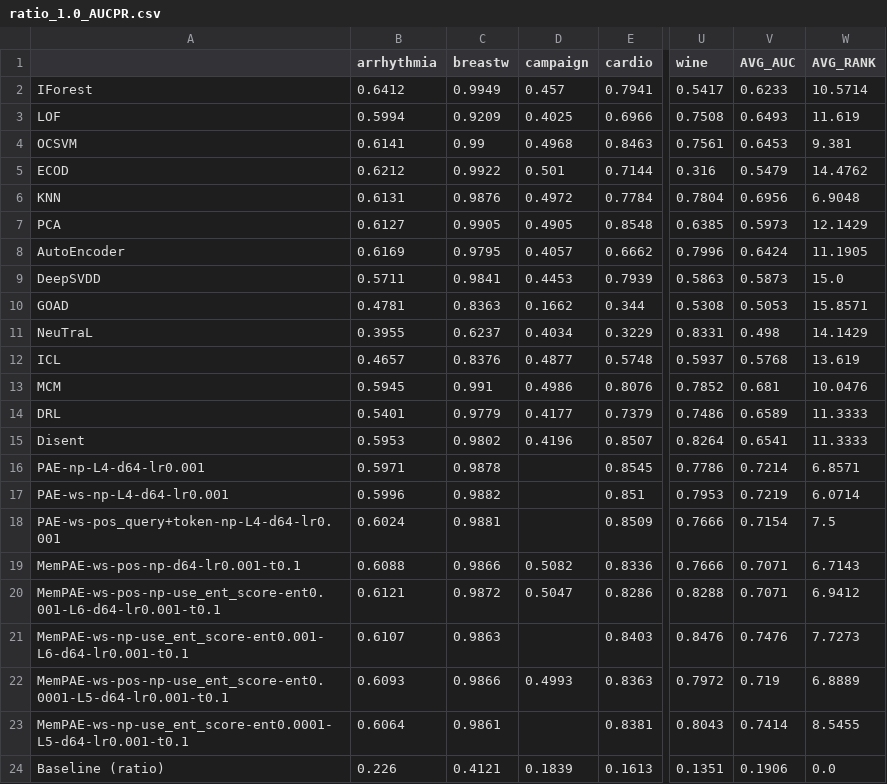
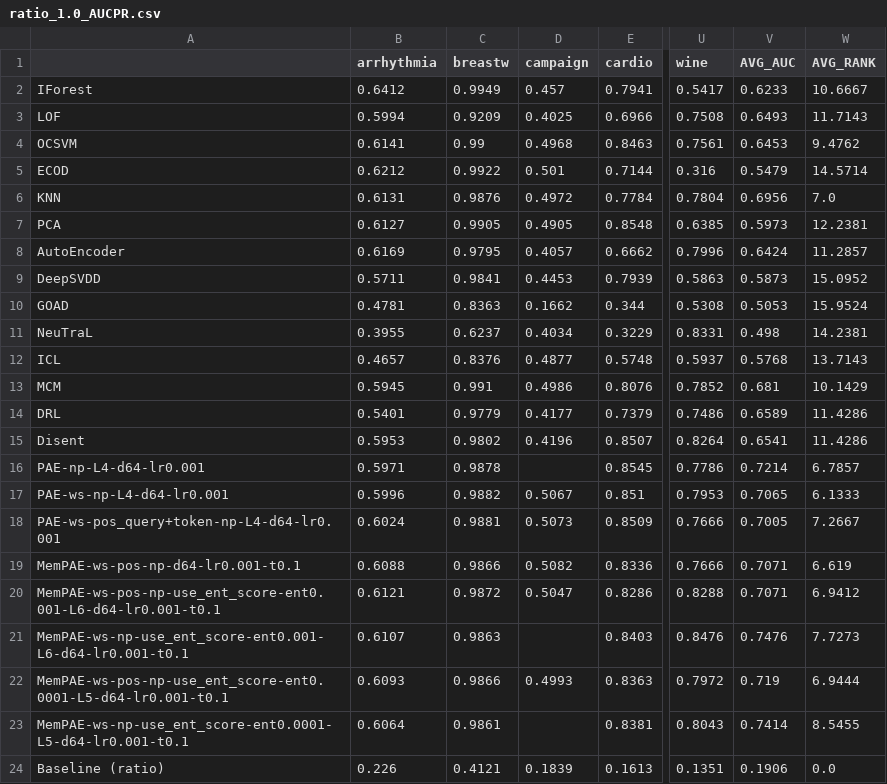
Before and after one commit to Cheol-Will/perceiver-ad, a CSV file: metrics/ratio_1.0_AUCPR.csv, drawn as a sheet; only a part is shown, gaps mark what is left out; the diff names each change by its address in the sheet, - before the commit and + after, or states it on an @@ line.

```diff
--- a/metrics/ratio_1.0_AUCPR.csv
+++ b/metrics/ratio_1.0_AUCPR.csv
-W2 (AVG_RANK): 10.5714
+W2 (AVG_RANK): 10.6667
-W3 (AVG_RANK): 11.619
+W3 (AVG_RANK): 11.7143
-W4 (AVG_RANK): 9.381
+W4 (AVG_RANK): 9.4762
-W5 (AVG_RANK): 14.4762
+W5 (AVG_RANK): 14.5714
-W6 (AVG_RANK): 6.9048
+W6 (AVG_RANK): 7.0
-W7 (AVG_RANK): 12.1429
+W7 (AVG_RANK): 12.2381
-W8 (AVG_RANK): 11.1905
+W8 (AVG_RANK): 11.2857
-W9 (AVG_RANK): 15.0
+W9 (AVG_RANK): 15.0952
-W10 (AVG_RANK): 15.8571
+W10 (AVG_RANK): 15.9524
-W11 (AVG_RANK): 14.1429
+W11 (AVG_RANK): 14.2381
-W12 (AVG_RANK): 13.619
+W12 (AVG_RANK): 13.7143
-W13 (AVG_RANK): 10.0476
+W13 (AVG_RANK): 10.1429
-W14:W15 (AVG_RANK): 11.3333
+W14:W15 (AVG_RANK): 11.4286
-W16 (AVG_RANK): 6.8571
+W16 (AVG_RANK): 6.7857
-D17 (campaign): (empty)
+D17 (campaign): 0.5067
-V17 (AVG_AUC): 0.7219
+V17 (AVG_AUC): 0.7065
-W17 (AVG_RANK): 6.0714
+W17 (AVG_RANK): 6.1333
-D18 (campaign): (empty)
+D18 (campaign): 0.5073
-V18 (AVG_AUC): 0.7154
+V18 (AVG_AUC): 0.7005
-W18 (AVG_RANK): 7.5
+W18 (AVG_RANK): 7.2667
-W19 (AVG_RANK): 6.7143
+W19 (AVG_RANK): 6.619
-W22 (AVG_RANK): 6.8889
+W22 (AVG_RANK): 6.9444
```
Also changed, not shown: metrics/ratio_1.0_AUCPR_T.csv, metrics/ratio_1.0_AUCROC.csv, 3 other files.
